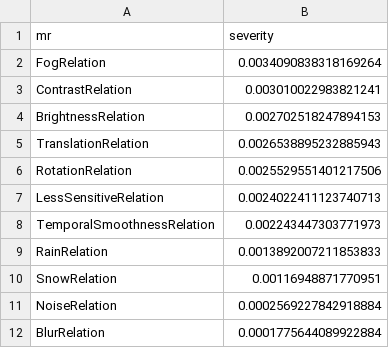
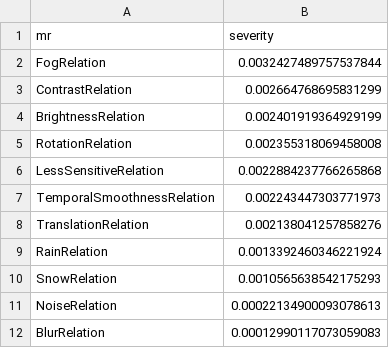
Before and after one commit to CharithManaujayaMUTEC/AutoMR-Framework, a CSV file: severity_summary.csv, drawn as a sheet.

```diff
--- a/severity_summary.csv
+++ b/severity_summary.csv
@@ -1,12 +1,12 @@
 mr,severity
-FogRelation,0.0034090838318169264
-ContrastRelation,0.003010022983821241
-BrightnessRelation,0.002702518247894153
-TranslationRelation,0.0026538895232885943
-RotationRelation,0.0025529551401217506
-LessSensitiveRelation,0.0024022411123740713
+FogRelation,0.0032427489757537844
+ContrastRelation,0.002664768695831299
+BrightnessRelation,0.002401919364929199
+RotationRelation,0.002355318069458008
+LessSensitiveRelation,0.0022884237766265868
 TemporalSmoothnessRelation,0.002243447303771973
-RainRelation,0.0013892007211853833
-SnowRelation,0.00116948871770951
-NoiseRelation,0.0002569227842918884
-BlurRelation,0.0001775644089922884
+TranslationRelation,0.002138041257858276
+RainRelation,0.0013392460346221924
+SnowRelation,0.0010565638542175293
+NoiseRelation,0.00022134900093078613
+BlurRelation,0.00012990117073059083
```
Also changed, not shown: worst_cases.csv, 6 other files.
